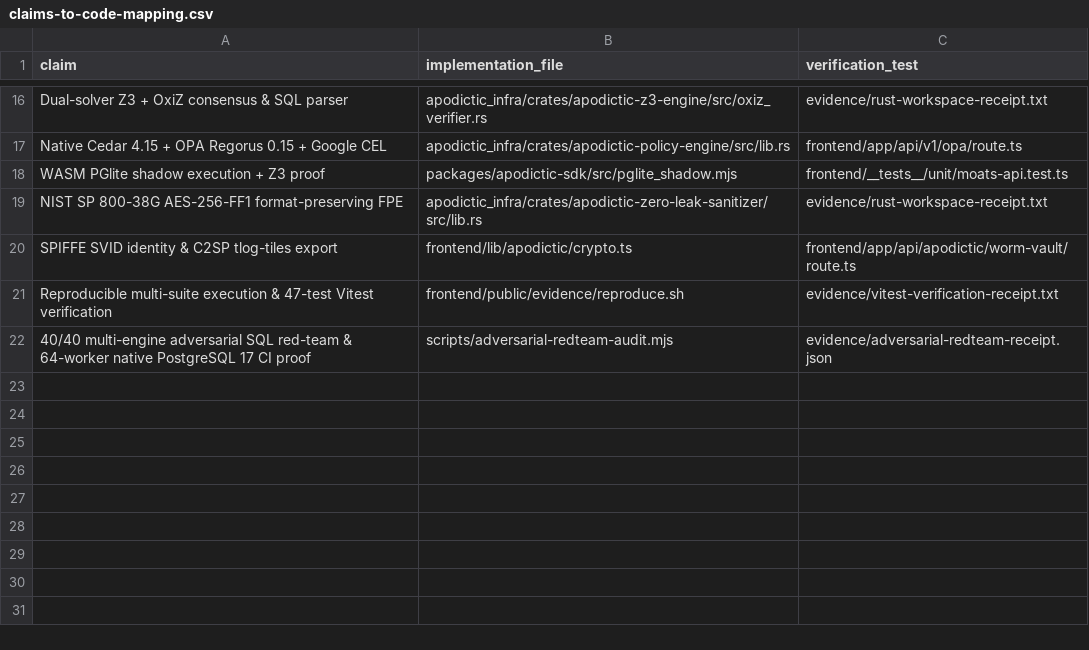
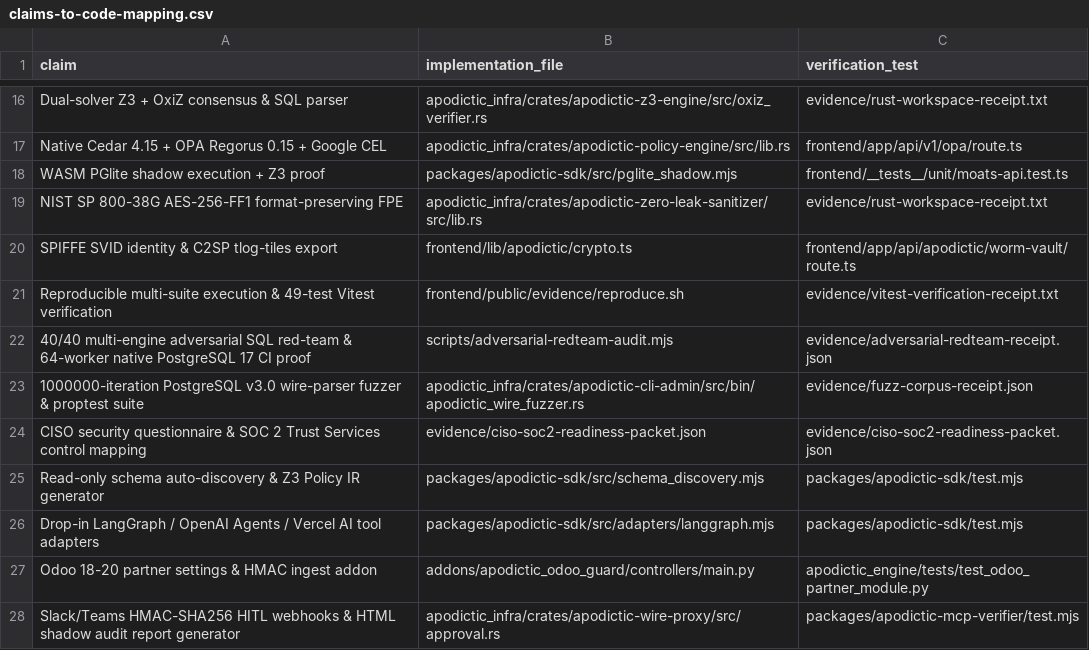
Before and after one commit to sofiantarek2009-hash/apodictic-verified-proofs, a CSV file: evidence/claims-to-code-mapping.csv, drawn as a sheet; only a part is shown, gaps mark what is left out.

Commit message:
v3.11.0: sync 26/26 sealed evidence (1M wire fuzzer, CISO readiness packet, 182 Rust, 72 Python, 49 Vitest), SDK adapters, init --dsn, Odoo 18-20 addon & live PG17 CI

```diff
--- a/evidence/claims-to-code-mapping.csv
+++ b/evidence/claims-to-code-mapping.csv
@@ -20,3 +20,9 @@ NIST SP 800-38G AES-256-FF1 format-preserving FPE,apodictic_infra/crates/apodict
 SPIFFE SVID identity & C2SP tlog-tiles export,frontend/lib/apodictic/crypto.ts,frontend/app/api/apodictic/worm-vault/route.ts
-Reproducible multi-suite execution & 47-test Vitest verification,frontend/public/evidence/reproduce.sh,evidence/vitest-verification-receipt.txt
+Reproducible multi-suite execution & 49-test Vitest verification,frontend/public/evidence/reproduce.sh,evidence/vitest-verification-receipt.txt
 40/40 multi-engine adversarial SQL red-team & 64-worker native PostgreSQL 17 CI proof,scripts/adversarial-redteam-audit.mjs,evidence/adversarial-redteam-receipt.json
+1000000-iteration PostgreSQL v3.0 wire-parser fuzzer & proptest suite,apodictic_infra/crates/apodictic-cli-admin/src/bin/apodictic_wire_fuzzer.rs,evidence/fuzz-corpus-receipt.json
+CISO security questionnaire & SOC 2 Trust Services control mapping,evidence/ciso-soc2-readiness-packet.json,evidence/ciso-soc2-readiness-packet.json
+Read-only schema auto-discovery & Z3 Policy IR generator,packages/apodictic-sdk/src/schema_discovery.mjs,packages/apodictic-sdk/test.mjs
+Drop-in LangGraph / OpenAI Agents / Vercel AI tool adapters,packages/apodictic-sdk/src/adapters/langgraph.mjs,packages/apodictic-sdk/test.mjs
+Odoo 18-20 partner settings & HMAC ingest addon,addons/apodictic_odoo_guard/controllers/main.py,apodictic_engine/tests/test_odoo_partner_module.py
+Slack/Teams HMAC-SHA256 HITL webhooks & HTML shadow audit report generator,apodictic_infra/crates/apodictic-wire-proxy/src/approval.rs,packages/apodictic-mcp-verifier/test.mjs
```
Also changed, not shown: 42 other files.
